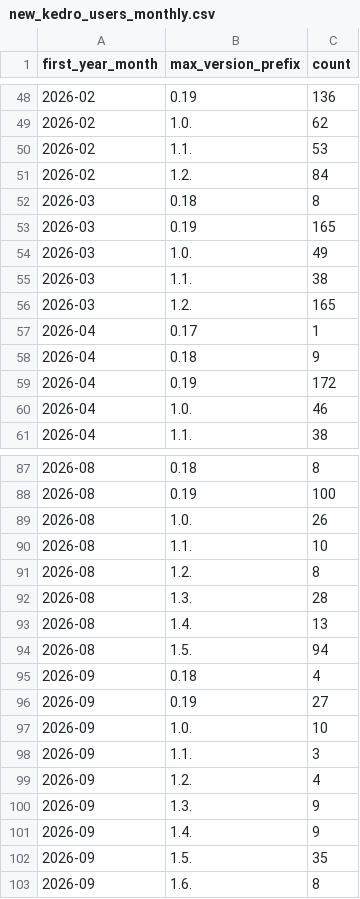
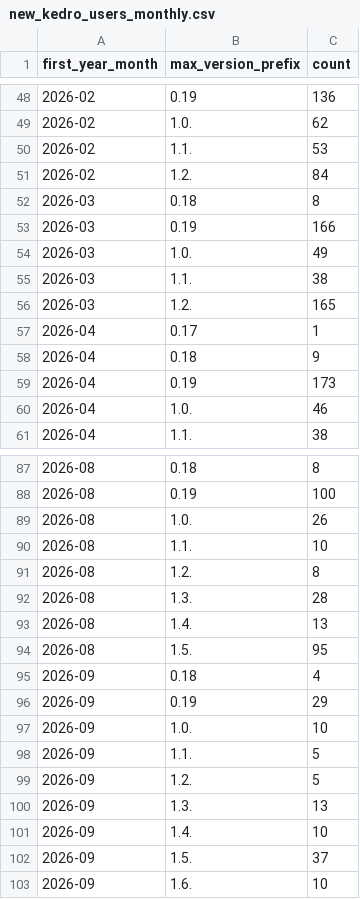
Before and after one commit to kedro-org/kedro-pycafe-data, a CSV file: data/02_intermediate/new_kedro_users_monthly.csv, drawn as a sheet; only a part is shown, gaps mark what is left out.

```diff
--- a/data/02_intermediate/new_kedro_users_monthly.csv
+++ b/data/02_intermediate/new_kedro_users_monthly.csv
@@ -52,3 +52,3 @@
 "2026-03","0.18",8
-"2026-03","0.19",165
+"2026-03","0.19",166
 "2026-03","1.0.",49
@@ -58,3 +58,3 @@
 "2026-04","0.18",9
-"2026-04","0.19",172
+"2026-04","0.19",173
 "2026-04","1.0.",46
@@ -93,11 +93,11 @@
 "2026-08","1.4.",13
-"2026-08","1.5.",94
+"2026-08","1.5.",95
 "2026-09","0.18",4
-"2026-09","0.19",27
+"2026-09","0.19",29
 "2026-09","1.0.",10
-"2026-09","1.1.",3
-"2026-09","1.2.",4
-"2026-09","1.3.",9
-"2026-09","1.4.",9
-"2026-09","1.5.",35
-"2026-09","1.6.",8
+"2026-09","1.1.",5
+"2026-09","1.2.",5
+"2026-09","1.3.",13
+"2026-09","1.4.",10
+"2026-09","1.5.",37
+"2026-09","1.6.",10
```
Also changed, not shown: data/02_intermediate/builder_events_monthly.csv, data/02_intermediate/cohort_retention.csv, 7 other files.
